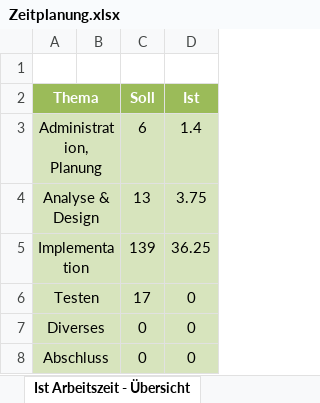
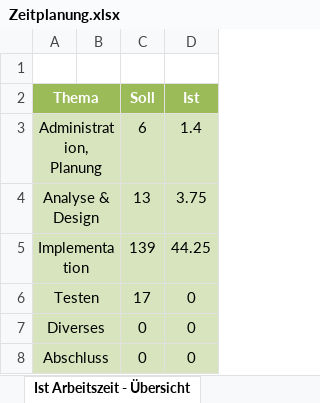
Before and after one commit to DeNic0la/SSPAI, an Excel workbook: Zeitplanung.xlsx, sheet Ist Arbeitszeit - Übersicht, drawn as a sheet; values as stored, in another font and other column widths than the file's, no borders; charts and pictures not drawn; the diff names each change by its address in the sheet, - before the commit and + after, or states it on an @@ line.

```diff
--- a/Zeitplanung.xlsx (sheet Ist Arbeitszeit - Übersicht)
+++ b/Zeitplanung.xlsx (sheet Ist Arbeitszeit - Übersicht)
-D5 (Ist): 36.25
+D5 (Ist): 44.25
```
Also changed, not shown: sheet Zeitplanung, charts or pictures.
